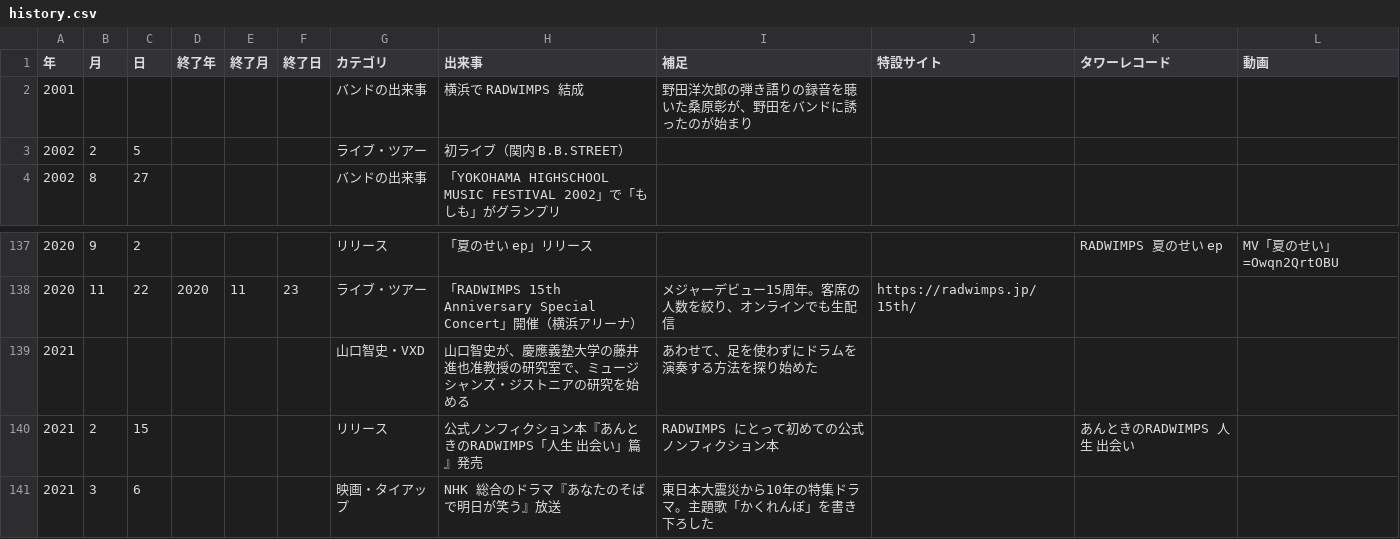
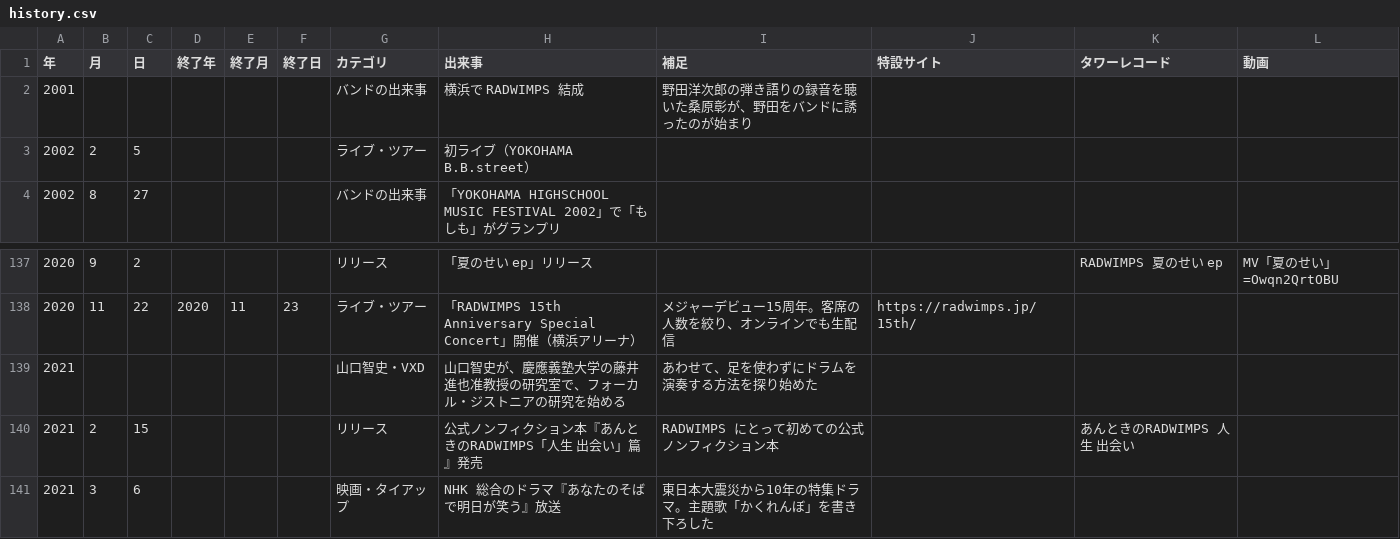
Before and after one commit to radwimps-archive/radwimps-interview-index, a CSV file: data/history.csv, drawn as a sheet; only a part is shown, gaps mark what is left out.

```diff
--- a/data/history.csv
+++ b/data/history.csv
@@ -2,3 +2,3 @@
 2001,,,,,,バンドの出来事,横浜で RADWIMPS 結成,野田洋次郎の弾き語りの録音を聴いた桑原彰が、野田をバンドに誘ったのが始まり,,,
-2002,2,5,,,,ライブ・ツアー,初ライブ（関内 B.B.STREET）,,,,
+2002,2,5,,,,ライブ・ツアー,初ライブ（YOKOHAMA B.B.street）,,,,
 2002,8,27,,,,バンドの出来事,「YOKOHAMA HIGHSCHOOL MUSIC FESTIVAL 2002」で「もしも」がグランプリ,,,,
@@ -138,3 +138,3 @@
 2020,11,22,2020,11,23,ライブ・ツアー,「RADWIMPS 15th Anniversary Special Concert」開催（横浜アリーナ）,メジャーデビュー15周年。客席の人数を絞り、オンラインでも生配信,https://radwimps.jp/15th/,,
-2021,,,,,,山口智史・VXD,山口智史が、慶應義塾大学の藤井進也准教授の研究室で、ミュージシャンズ・ジストニアの研究を始める,あわせて、足を使わずにドラムを演奏する方法を探り始めた,,,
+2021,,,,,,山口智史・VXD,山口智史が、慶應義塾大学の藤井進也准教授の研究室で、フォーカル・ジストニアの研究を始める,あわせて、足を使わずにドラムを演奏する方法を探り始めた,,,
 2021,2,15,,,,リリース,公式ノンフィクション本『あんときのRADWIMPS「人生 出会い」篇』発売,RADWIMPS にとって初めての公式ノンフィクション本,,あんときのRADWIMPS 人生 出会い,
```
Also changed, not shown: data/articles.csv, data/setlists.csv, 10 other files.
